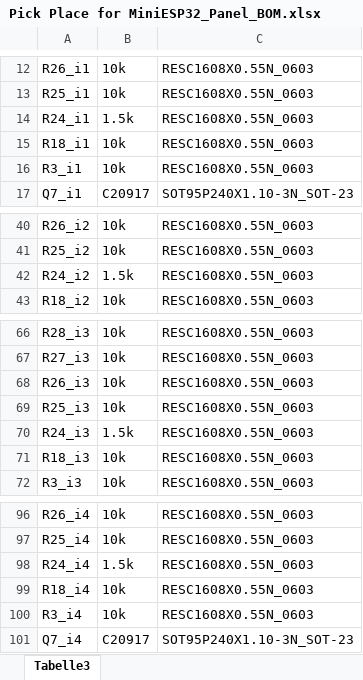
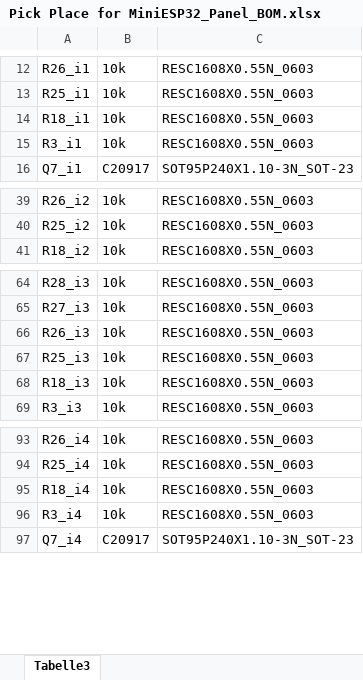
Before and after one commit to cad435/MiniESP32, an Excel workbook: Pick Place for MiniESP32_Panel_BOM.xlsx, sheet Tabelle3, drawn as a sheet; only a part is shown, gaps mark what is left out; values as stored, in another font and other column widths than the file's, no borders; the diff names each change by its address in the sheet, - before the commit and + after, or states it on an @@ line.

```diff
--- a/Pick Place for MiniESP32_Panel_BOM.xlsx (sheet Tabelle3)
+++ b/Pick Place for MiniESP32_Panel_BOM.xlsx (sheet Tabelle3)
-row 14: R24_i1 | 1.5k | RESC1608X0.55N_0603
-row 42: R24_i2 | 1.5k | RESC1608X0.55N_0603
-row 70: R24_i3 | 1.5k | RESC1608X0.55N_0603
-row 98: R24_i4 | 1.5k | RESC1608X0.55N_0603
```
Also changed, not shown: Pick Place for MiniESP32_Panel_CPL.xlsx, 2 other files.
